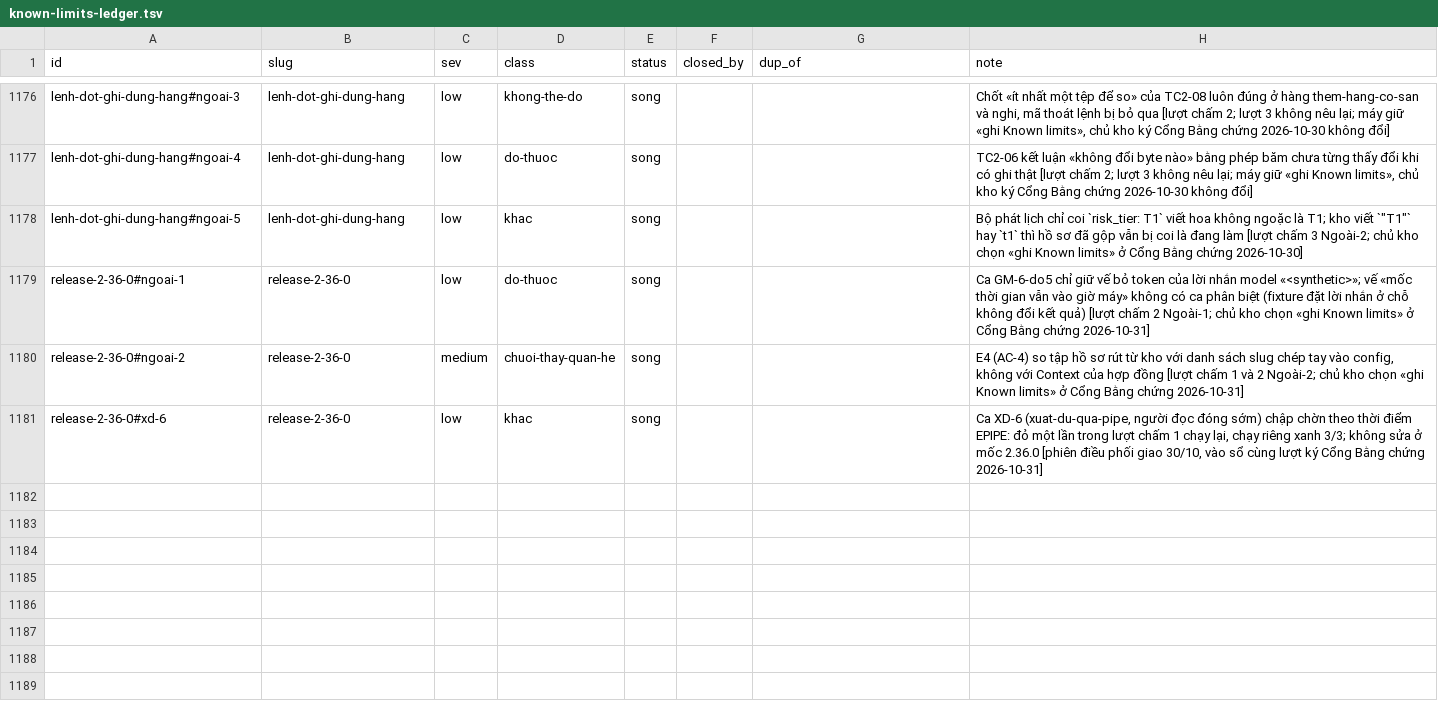
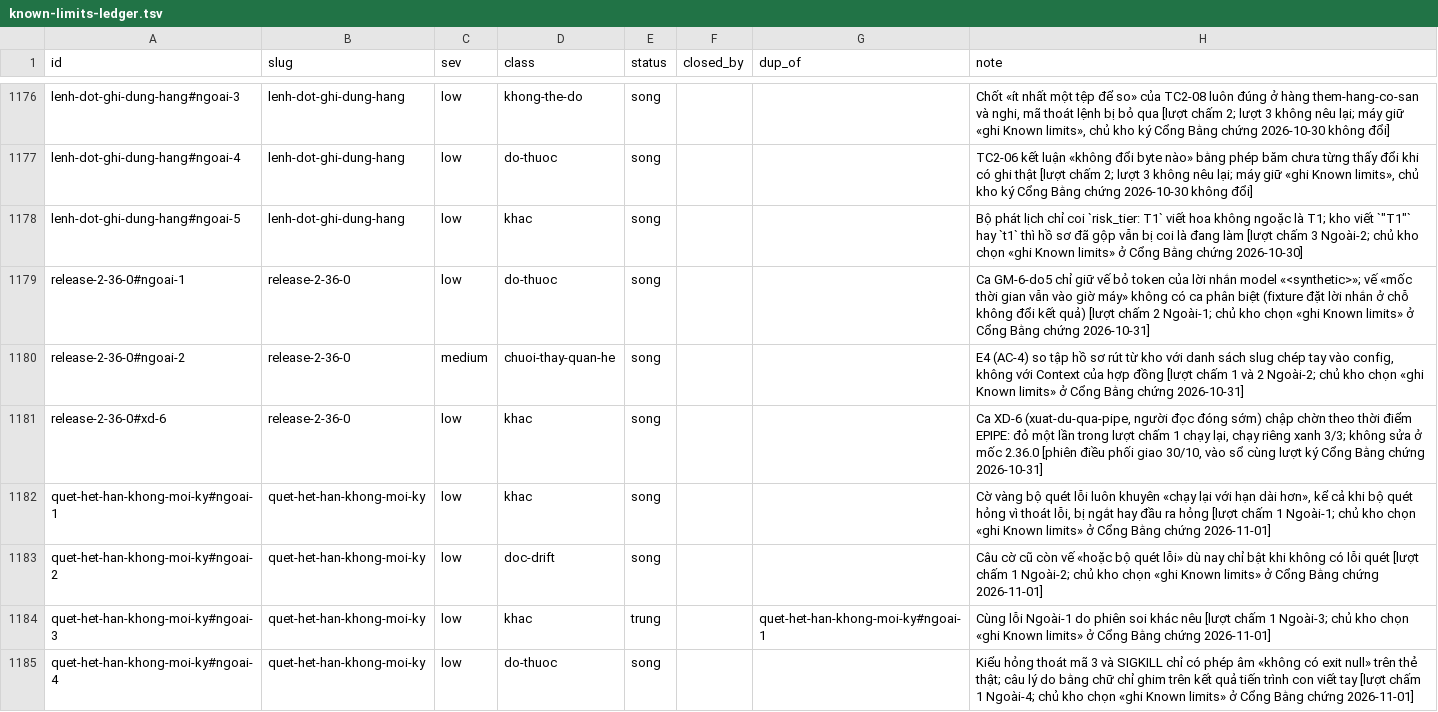
Before and after one commit to phanlemanh/acceptance-gate-kit, a TSV file: docs/research/known-limits-ledger.tsv, drawn as a sheet; only a part is shown, gaps mark what is left out; the diff names each change by its address in the sheet, - before the commit and + after, or states it on an @@ line.

```diff
--- a/docs/research/known-limits-ledger.tsv
+++ b/docs/research/known-limits-ledger.tsv
+row 1182: quet-het-han-khong-moi-ky#ngoai-1 | quet-het-han-khong-moi-ky | low | khac | song |  |  | Cờ vàng bộ quét lỗi luôn khuyên «chạy lại với hạn dài hơn», kể cả khi bộ quét hỏng vì thoát lỗi, bị ngắt hay đầu ra hỏng [lượt chấm 1 Ngoài-1; chủ kho chọn «ghi Known limits» ở Cổng Bằng chứng 2026-11-01]
+row 1183: quet-het-han-khong-moi-ky#ngoai-2 | quet-het-han-khong-moi-ky | low | doc-drift | song |  |  | Câu cờ cũ còn vế «hoặc bộ quét lỗi» dù nay chỉ bật khi không có lỗi quét [lượt chấm 1 Ngoài-2; chủ kho chọn «ghi Known limits» ở Cổng Bằng chứng 2026-11-01]
+row 1184: quet-het-han-khong-moi-ky#ngoai-3 | quet-het-han-khong-moi-ky | low | khac | trung |  | quet-het-han-khong-moi-ky#ngoai-1 | Cùng lỗi Ngoài-1 do phiên soi khác nêu [lượt chấm 1 Ngoài-3; chủ kho chọn «ghi Known limits» ở Cổng Bằng chứng 2026-11-01]
+row 1185: quet-het-han-khong-moi-ky#ngoai-4 | quet-het-han-khong-moi-ky | low | do-thuoc | song |  |  | Kiểu hỏng thoát mã 3 và SIGKILL chỉ có phép âm «không có exit null» trên thẻ thật; câu lý do bằng chữ chỉ ghim trên kết quả tiến trình con viết tay [lượt chấm 1 Ngoài-4; chủ kho chọn «ghi Known limits» ở Cổng Bằng chứng 2026-11-01]
```
Also changed, not shown: 7 other files.
